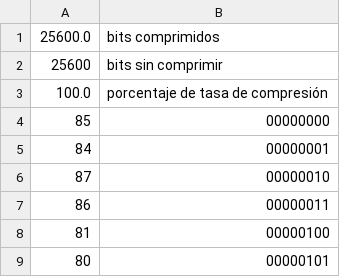
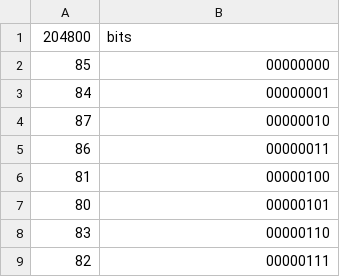
Before and after one commit to Randallv07/Comunicaciones-electricas-2, a CSV file: Proyecto_2/todo_ascii_cien.bin.diccionario.csv, drawn as a sheet; only a part is shown; the shorter side is filled out with more unchanged rows; removed rows and columns are numbered as before the commit, all else as after; the diff names each change by its address in the sheet, - before the commit and + after, or states it on an @@ line.

```diff
--- a/Proyecto_2/todo_ascii_cien.bin.diccionario.csv
+++ b/Proyecto_2/todo_ascii_cien.bin.diccionario.csv
-row 1: 25600.0 | bits comprimidos
-row 2: 25600 | bits sin comprimir
-row 3: 100.0 | porcentaje de tasa de compresión
+row 1: 204800 | bits
```
Also changed, not shown: Proyecto_2/misc/4.1.01.tiff.diccionario.csv, Proyecto_2/solo_abc_cien.txt.diccionario.csv, 1 other file.
